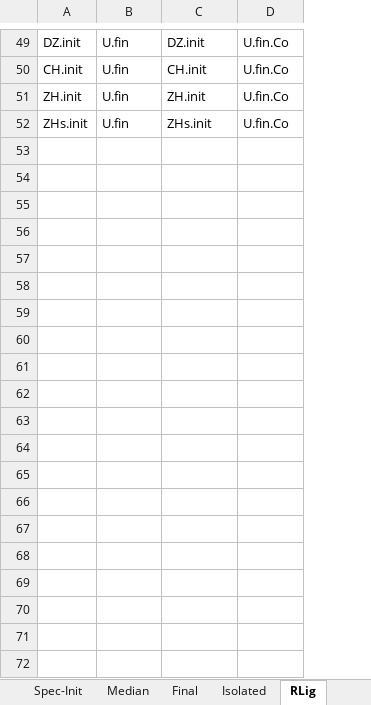
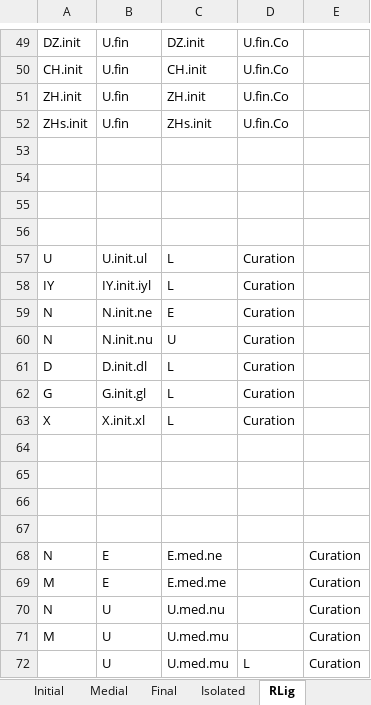
Before and after one commit to Hasutai/ManchuTextFont, an Excel workbook: Contribution/Transformation.xlsx, sheet RLig, drawn as a sheet; only a part is shown, gaps mark what is left out; values as stored, in another font and other column widths than the file's, no borders; conditional formats not drawn; the diff covers the shown part only; the diff names each change by its address in the sheet, - before the commit and + after, or states it on an @@ line.

Commit message:
Applied the new stratege
Procrastinate the curations to Rlig or the ultimately refining phase (I forgot the name). Hence the initial, medial, and final transformations include only 2 passes: one for special forms such as Ta, Te, one for general forms such as C, J

```diff
--- a/Contribution/Transformation.xlsx (sheet RLig)
+++ b/Contribution/Transformation.xlsx (sheet RLig)
-sheet tab: Median
+sheet tab: Medial
-sheet tab: Spec-Init
+column E, empty
+row 53: (empty)
+row 54: (empty)
+row 55: (empty)
+row 56: (empty)
+row 57: U | U.init.ul | L | Curation
+row 58: IY | IY.init.iyl | L | Curation
+row 59: N | N.init.ne | E | Curation
+row 60: N | N.init.nu | U | Curation
+row 61: D | D.init.dl | L | Curation
+row 62: G | G.init.gl | L | Curation
+row 63: X | X.init.xl | L | Curation
+row 64: (empty)
+row 65: (empty)
+row 66: (empty)
+row 67: (empty)
+row 68: N | E | E.med.ne |  | Curation
+row 69: M | E | E.med.me |  | Curation
+row 70: N | U | U.med.nu |  | Curation
+row 71: M | U | U.med.mu |  | Curation
+row 72:  | U | U.med.mu | L | Curation
```
Also changed, not shown: 23 added rows elsewhere in this sheet, sheet Initial, sheet Medial, hidden cells, 1 other file.
